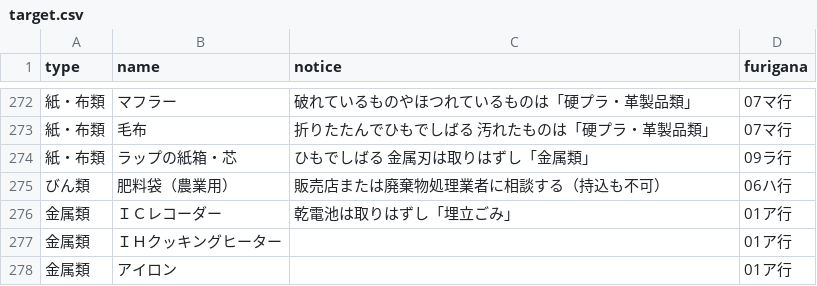
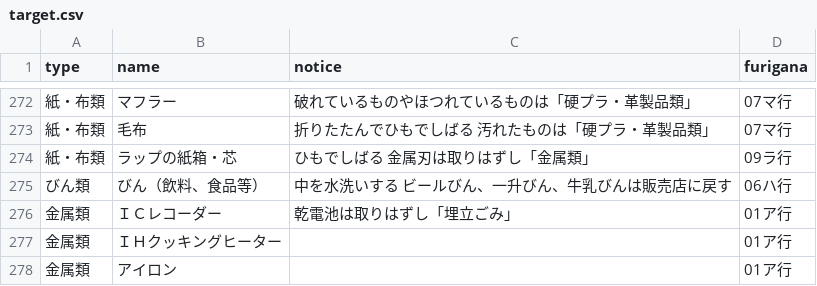
Before and after one commit to 5374iga/5374iga.github.com, a CSV file: data/target.csv, drawn as a sheet; only a part is shown, gaps mark what is left out.

Commit message:
Update target.csv

```diff
--- a/data/target.csv
+++ b/data/target.csv
@@ -274,3 +274,3 @@ type,name,notice,furigana
 紙・布類,ラップの紙箱・芯,ひもでしばる　金属刃は取りはずし「金属類」,09ラ行
-びん類,肥料袋（農業用） ,販売店または廃棄物処理業者に相談する（持込も不可）,06ハ行
+びん類,びん（飲料、食品等） ,中を水洗いする　ビールびん、一升びん、牛乳びんは販売店に戻す,06ハ行
 金属類,ＩＣレコーダー,乾電池は取りはずし「埋立ごみ」,01ア行
```
